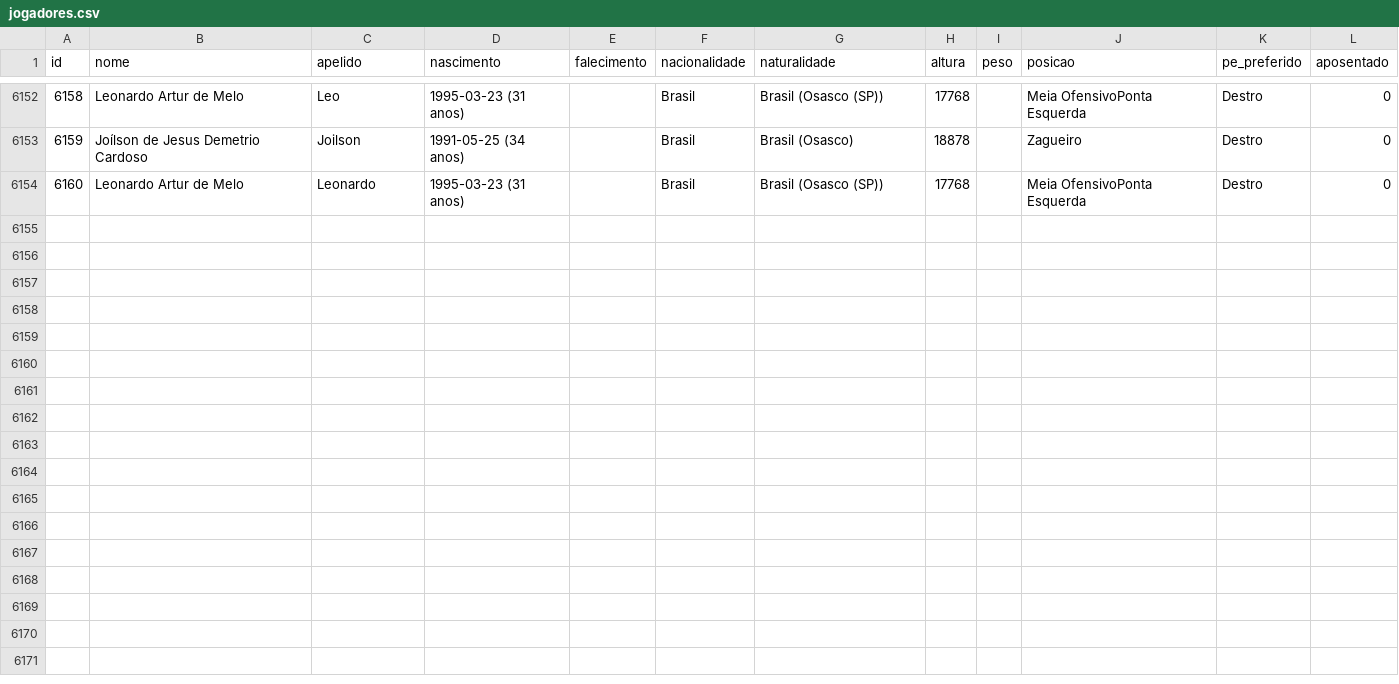
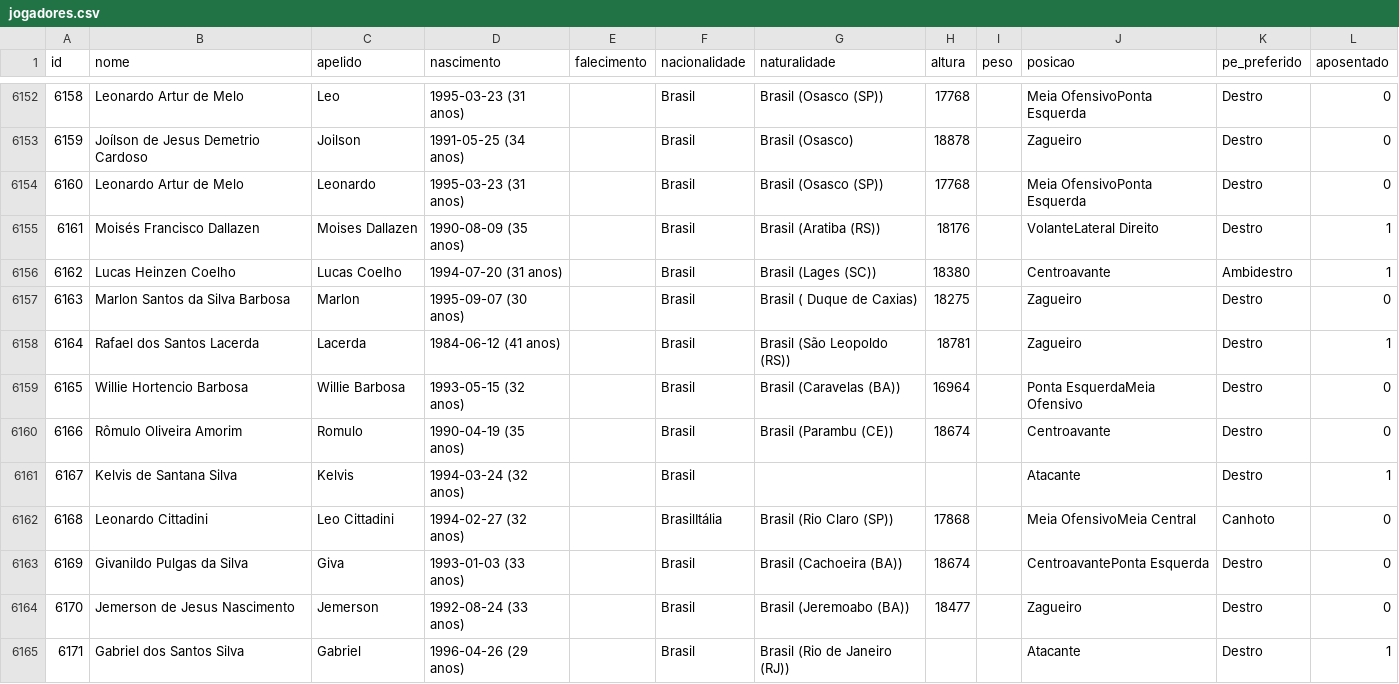
Before and after one commit to shinzatokazuya/kamusari, a CSV file: novo_bd1971_robusto/output_csvs/jogadores.csv, drawn as a sheet; only a part is shown, gaps mark what is left out.

```diff
--- a/novo_bd1971_robusto/output_csvs/jogadores.csv
+++ b/novo_bd1971_robusto/output_csvs/jogadores.csv
@@ -6154 +6154,12 @@ id,nome,apelido,nascimento,falecimento,nacionalidade,naturalidade,altura,peso,po
 6160,Leonardo Artur de Melo,Leonardo,1995-03-23 (31 anos),,Brasil,Brasil (Osasco (SP)),17768,,Meia OfensivoPonta Esquerda,Destro,0
+6161,Moisés Francisco Dallazen,Moises Dallazen,1990-08-09 (35 anos),,Brasil,Brasil (Aratiba (RS)),18176,,VolanteLateral Direito,Destro,1
+6162,Lucas Heinzen Coelho,Lucas Coelho,1994-07-20 (31 anos),,Brasil,Brasil (Lages (SC)),18380,,Centroavante,Ambidestro,1
+6163,Marlon Santos da Silva Barbosa,Marlon,1995-09-07 (30 anos),,Brasil,Brasil ( Duque de Caxias),18275,,Zagueiro,Destro,0
+6164,Rafael dos Santos Lacerda,Lacerda,1984-06-12 (41 anos),,Brasil,Brasil (São Leopoldo (RS)),18781,,Zagueiro,Destro,1
+6165,Willie Hortencio Barbosa,Willie Barbosa,1993-05-15 (32 anos),,Brasil,Brasil (Caravelas (BA)),16964,,Ponta EsquerdaMeia Ofensivo,Destro,0
+6166,Rômulo Oliveira Amorim,Romulo,1990-04-19 (35 anos),,Brasil,Brasil (Parambu (CE)),18674,,Centroavante,Destro,0
+6167,Kelvis de Santana Silva,Kelvis,1994-03-24 (32 anos),,Brasil,,,,Atacante,Destro,1
+6168,Leonardo Cittadini,Leo Cittadini,1994-02-27 (32 anos),,BrasilItália,Brasil (Rio Claro (SP)),17868,,Meia OfensivoMeia Central,Canhoto,0
+6169,Givanildo Pulgas da Silva,Giva,1993-01-03 (33 anos),,Brasil,Brasil (Cachoeira (BA)),18674,,CentroavantePonta Esquerda,Destro,0
+6170,Jemerson de Jesus Nascimento,Jemerson,1992-08-24 (33 anos),,Brasil,Brasil (Jeremoabo (BA)),18477,,Zagueiro,Destro,0
+6171,Gabriel dos Santos Silva,Gabriel,1996-04-26 (29 anos),,Brasil,Brasil (Rio de Janeiro (RJ)),,,Atacante,Destro,1
```
Also changed, not shown: novo_bd1971_robusto/output_csvs/arbitros_em_partida.csv, novo_bd1971_robusto/output_csvs/estadios.csv, 5 other files.
